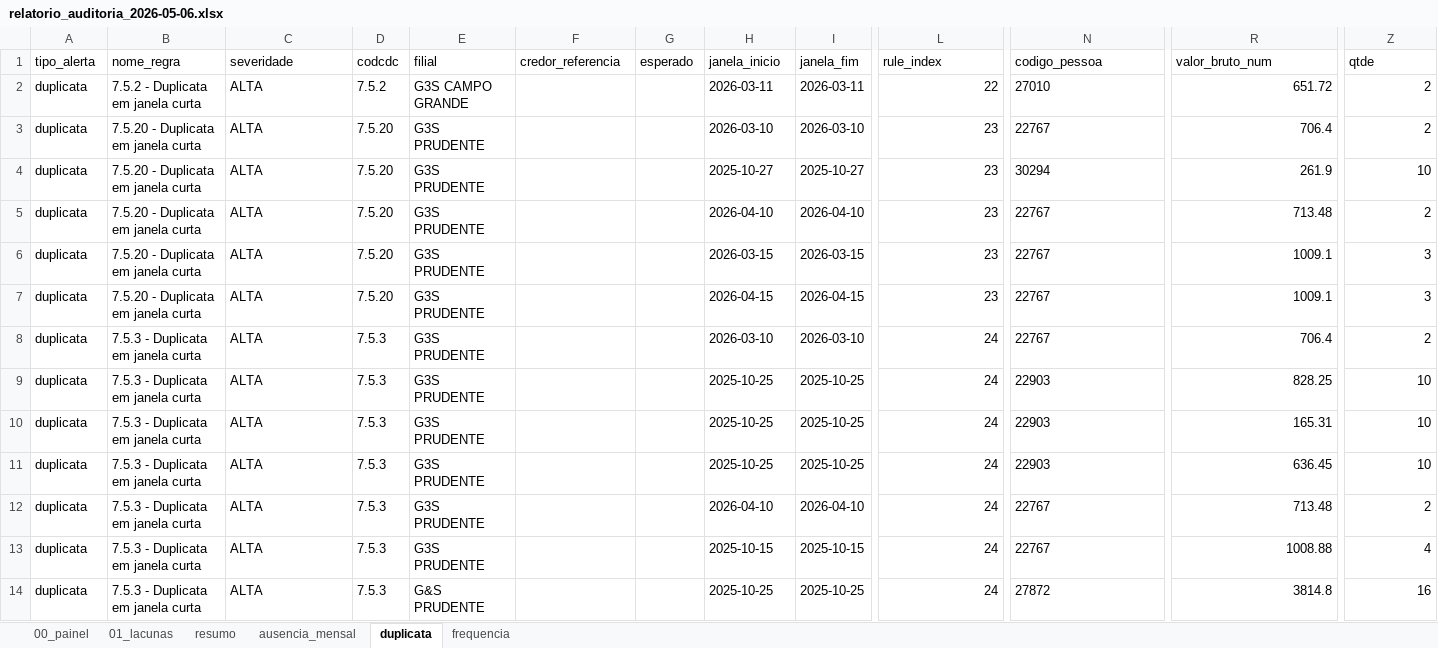
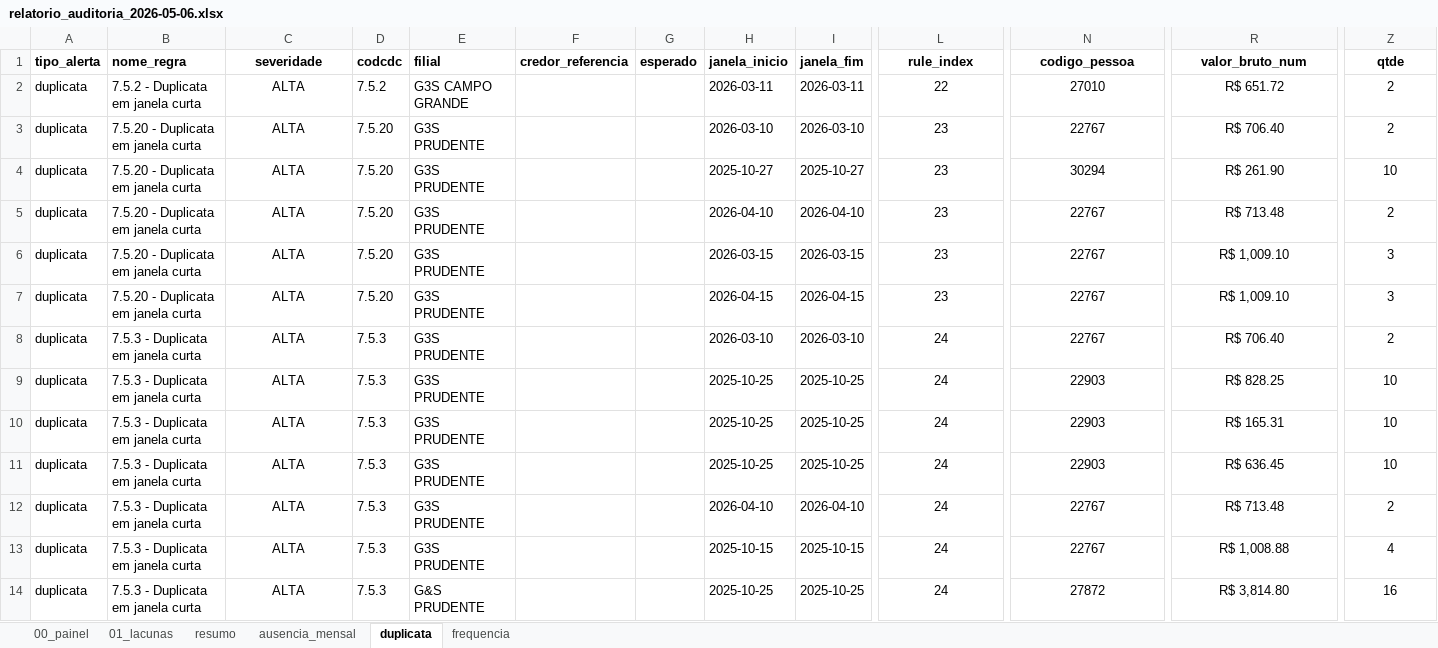
Before and after one commit to JulioOli/Cofre_Obsidian, an Excel workbook: 02-Referencias/relatorio_auditoria_2026-05-06.xlsx, sheet duplicata, drawn as a sheet; only a part is shown, gaps mark what is left out; values as stored, in another font and other column widths than the file's, no borders; the diff covers the shown part only; the diff names each change by its address in the sheet, - before the commit and + after, or states it on an @@ line.

```diff
--- a/02-Referencias/relatorio_auditoria_2026-05-06.xlsx (sheet duplicata)
+++ b/02-Referencias/relatorio_auditoria_2026-05-06.xlsx (sheet duplicata)
-A1:Z1 bold: off
+A1:Z1 bold: on
-C1:C14 alignment: left
+C1:C14 alignment: center
-L1 alignment: left
+L1 alignment: center
-N1:N14 alignment: left
+N1:N14 alignment: center
-R1 alignment: left
+R1 alignment: center
-Z1 alignment: left
+Z1 alignment: center
-L2:L14 alignment: right
+L2:L14 alignment: center
-R2 (valor_bruto_num): 651.72
+R2 (valor_bruto_num): R$ 651.72
-R2:R14 alignment: right
+R2:R14 alignment: center
-Z2:Z14 alignment: right
+Z2:Z14 alignment: center
-R3 (valor_bruto_num): 706.4
+R3 (valor_bruto_num): R$ 706.40
-R4 (valor_bruto_num): 261.9
+R4 (valor_bruto_num): R$ 261.90
-R5 (valor_bruto_num): 713.48
+R5 (valor_bruto_num): R$ 713.48
-R6:R7 (valor_bruto_num): 1009.1
+R6:R7 (valor_bruto_num): R$ 1,009.10
-R8 (valor_bruto_num): 706.4
+R8 (valor_bruto_num): R$ 706.40
-R9 (valor_bruto_num): 828.25
+R9 (valor_bruto_num): R$ 828.25
-R10 (valor_bruto_num): 165.31
+R10 (valor_bruto_num): R$ 165.31
-R11 (valor_bruto_num): 636.45
+R11 (valor_bruto_num): R$ 636.45
-R12 (valor_bruto_num): 713.48
+R12 (valor_bruto_num): R$ 713.48
-R13 (valor_bruto_num): 1008.88
+R13 (valor_bruto_num): R$ 1,008.88
-R14 (valor_bruto_num): 3814.8
+R14 (valor_bruto_num): R$ 3,814.80
```
Also changed, not shown: 44 edited cells and cell formats elsewhere in this sheet, sheet 01_lacunas, sheet ausencia_mensal, sheet 00_painel, sheet frequencia, sheet resumo, 4 other files.
